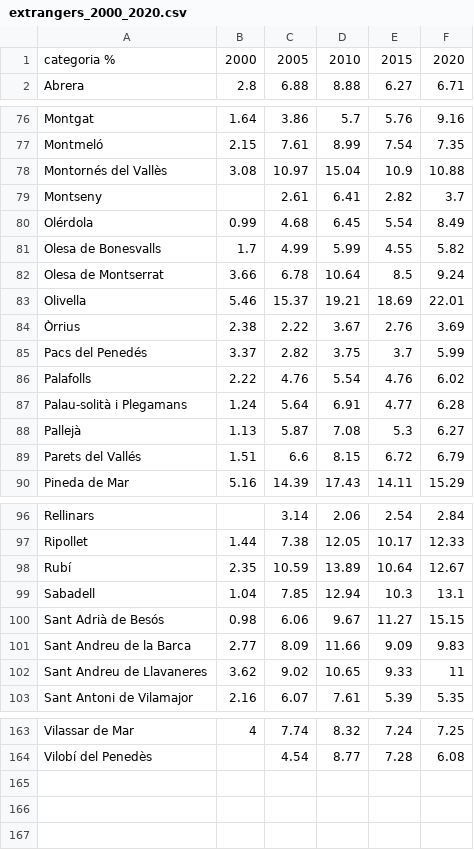
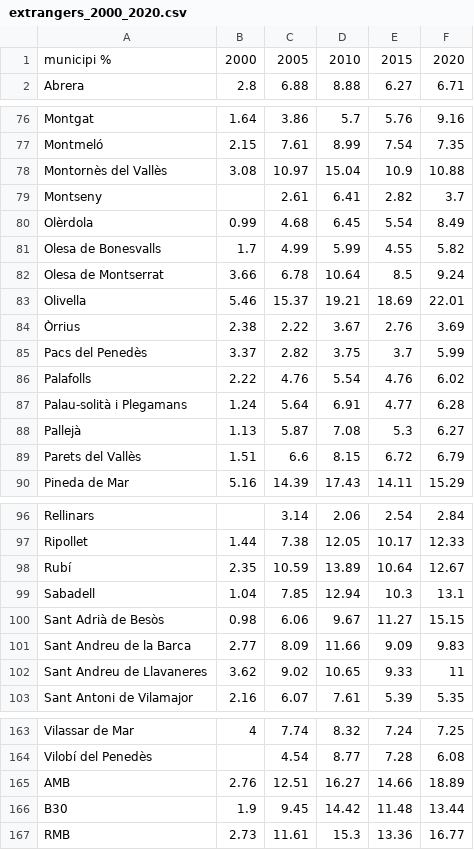
Before and after one commit to letbcn/dashboard-indicators, a CSV file: data/socioeconomics/poblacio/extrangers_2000_2020.csv (was data/socioeconomics/extrangers_2000_2020.csv), drawn as a sheet; only a part is shown, gaps mark what is left out; the diff covers the shown part only.

```diff
--- a/data/socioeconomics/extrangers_2000_2020.csv
+++ b/data/socioeconomics/poblacio/extrangers_2000_2020.csv
@@ -1,2 +1,2 @@
-categoria %,2000,2005,2010,2015,2020
+municipi %,2000,2005,2010,2015,2020
 Abrera,2.8,6.88,8.88,6.27,6.71
@@ -77,5 +77,5 @@ Montgat,1.64,3.86,5.7,5.76,9.16
 Montmeló,2.15,7.61,8.99,7.54,7.35
-Montornés del Vallès,3.08,10.97,15.04,10.9,10.88
+Montornès del Vallès,3.08,10.97,15.04,10.9,10.88
 Montseny,,2.61,6.41,2.82,3.7
-Olérdola,0.99,4.68,6.45,5.54,8.49
+Olèrdola,0.99,4.68,6.45,5.54,8.49
 Olesa de Bonesvalls,1.7,4.99,5.99,4.55,5.82
@@ -84,3 +84,3 @@ Olivella,5.46,15.37,19.21,18.69,22.01
 Òrrius,2.38,2.22,3.67,2.76,3.69
-Pacs del Penedés,3.37,2.82,3.75,3.7,5.99
+Pacs del Penedès,3.37,2.82,3.75,3.7,5.99
 Palafolls,2.22,4.76,5.54,4.76,6.02
@@ -88,3 +88,3 @@ Palau-solità i Plegamans,1.24,5.64,6.91,4.77,6.28
 Pallejà,1.13,5.87,7.08,5.3,6.27
-Parets del Vallés,1.51,6.6,8.15,6.72,6.79
+Parets del Vallès,1.51,6.6,8.15,6.72,6.79
 Pineda de Mar,5.16,14.39,17.43,14.11,15.29
@@ -99,3 +99,3 @@ Rubí,2.35,10.59,13.89,10.64,12.67
 Sabadell,1.04,7.85,12.94,10.3,13.1
-Sant Adrià de Besós,0.98,6.06,9.67,11.27,15.15
+Sant Adrià de Besòs,0.98,6.06,9.67,11.27,15.15
 Sant Andreu de la Barca,2.77,8.09,11.66,9.09,9.83
@@ -164 +164,4 @@ Vilassar de Mar,4,7.74,8.32,7.24,7.25
 Vilobí del Penedès,,4.54,8.77,7.28,6.08
+AMB,2.76,12.51,16.27,14.66,18.89
+B30,1.9,9.45,14.42,11.48,13.44
+RMB,2.73,11.61,15.3,13.36,16.77
```
Also changed, not shown: 1 edited cell elsewhere in this file, data/cobertes/cobertes_1993.csv, data/consum_aigua_13_20.csv, 24 other files.
